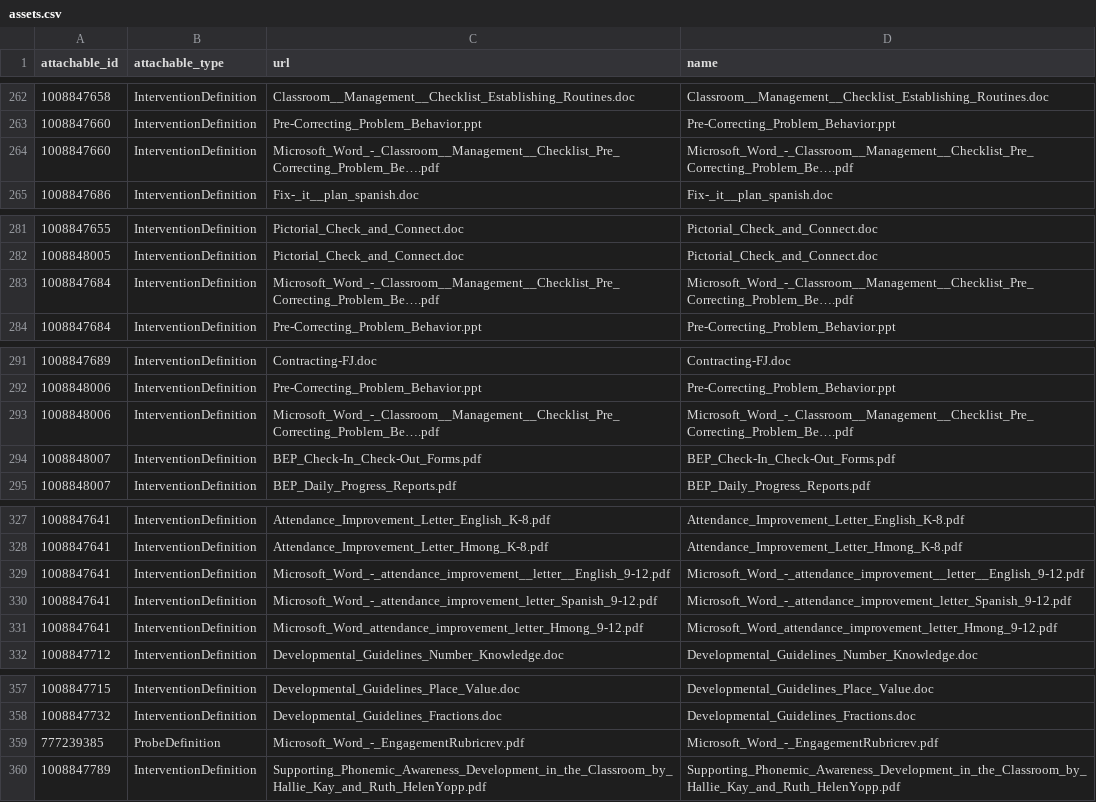
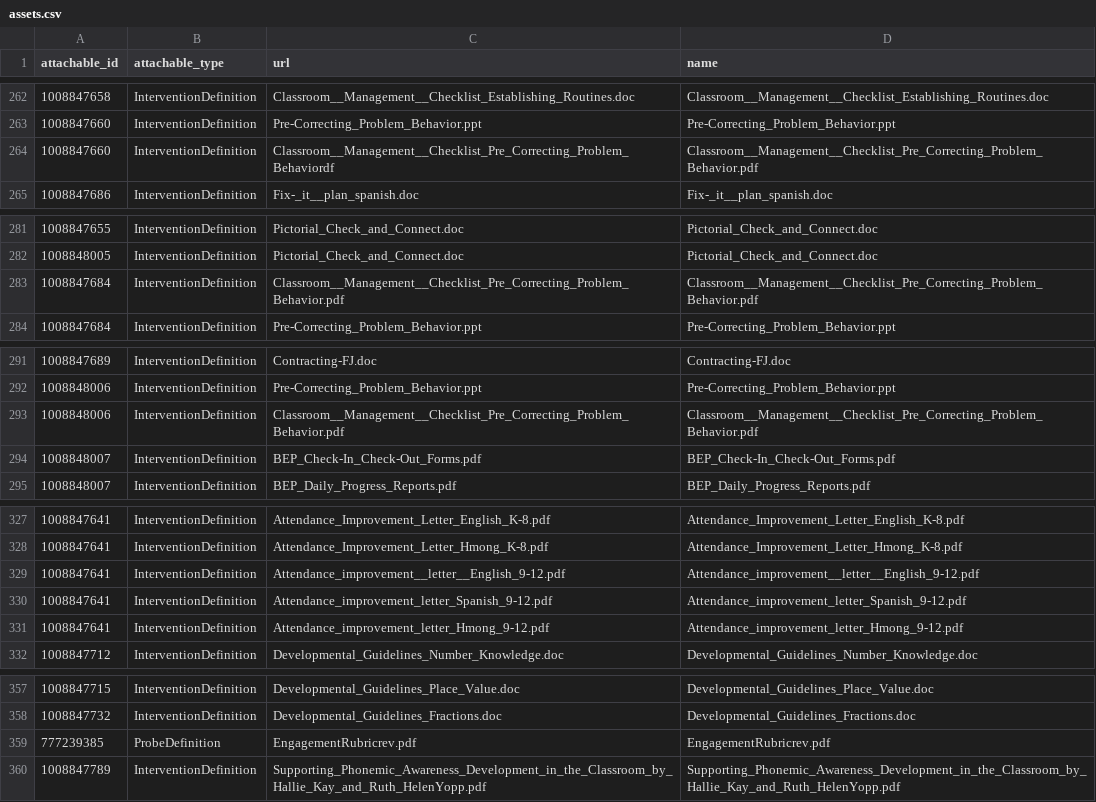
Before and after one commit to vegantech/sims, a CSV file: db/training/assets.csv, drawn as a sheet; only a part is shown, gaps mark what is left out; the diff names each change by its address in the sheet, - before the commit and + after, or states it on an @@ line.

Commit message:
districts should remove generated docs when destroyed, fixed training district links and attatchment (removed microsoft word from filenames.)

```diff
--- a/db/training/assets.csv
+++ b/db/training/assets.csv
-C264 (url): Microsoft_Word_-_Classroom__Management__Checklist_Pre_Correcting_Problem_Be….pdf
+C264 (url): Classroom__Management__Checklist_Pre_Correcting_Problem_Behaviordf
-D264 (name): Microsoft_Word_-_Classroom__Management__Checklist_Pre_Correcting_Problem_Be….pdf
+D264 (name): Classroom__Management__Checklist_Pre_Correcting_Problem_Behavior.pdf
-C283 (url): Microsoft_Word_-_Classroom__Management__Checklist_Pre_Correcting_Problem_Be….pdf
+C283 (url): Classroom__Management__Checklist_Pre_Correcting_Problem_Behavior.pdf
-D283 (name): Microsoft_Word_-_Classroom__Management__Checklist_Pre_Correcting_Problem_Be….pdf
+D283 (name): Classroom__Management__Checklist_Pre_Correcting_Problem_Behavior.pdf
-C293 (url): Microsoft_Word_-_Classroom__Management__Checklist_Pre_Correcting_Problem_Be….pdf
+C293 (url): Classroom__Management__Checklist_Pre_Correcting_Problem_Behavior.pdf
-D293 (name): Microsoft_Word_-_Classroom__Management__Checklist_Pre_Correcting_Problem_Be….pdf
+D293 (name): Classroom__Management__Checklist_Pre_Correcting_Problem_Behavior.pdf
-C329 (url): Microsoft_Word_-_attendance_improvement__letter__English_9-12.pdf
+C329 (url): Attendance_improvement__letter__English_9-12.pdf
-D329 (name): Microsoft_Word_-_attendance_improvement__letter__English_9-12.pdf
+D329 (name): Attendance_improvement__letter__English_9-12.pdf
-C330 (url): Microsoft_Word_-_attendance_improvement_letter_Spanish_9-12.pdf
+C330 (url): Attendance_improvement_letter_Spanish_9-12.pdf
-D330 (name): Microsoft_Word_-_attendance_improvement_letter_Spanish_9-12.pdf
+D330 (name): Attendance_improvement_letter_Spanish_9-12.pdf
-C331 (url): Microsoft_Word_attendance_improvement_letter_Hmong_9-12.pdf
+C331 (url): Attendance_improvement_letter_Hmong_9-12.pdf
-D331 (name): Microsoft_Word_attendance_improvement_letter_Hmong_9-12.pdf
+D331 (name): Attendance_improvement_letter_Hmong_9-12.pdf
-C359 (url): Microsoft_Word_-_EngagementRubricrev.pdf
+C359 (url): EngagementRubricrev.pdf
-D359 (name): Microsoft_Word_-_EngagementRubricrev.pdf
+D359 (name): EngagementRubricrev.pdf
```
Also changed, not shown: 2 other files.
